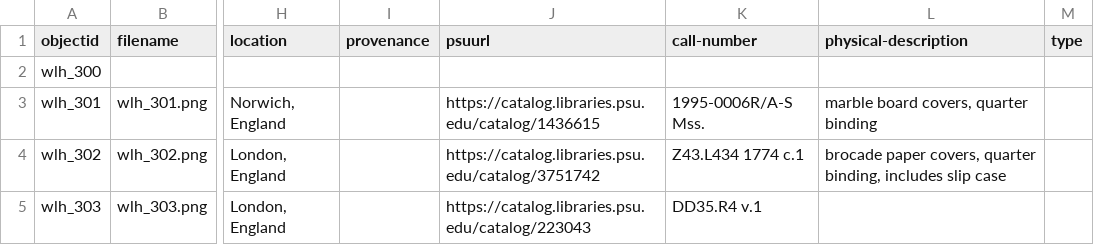
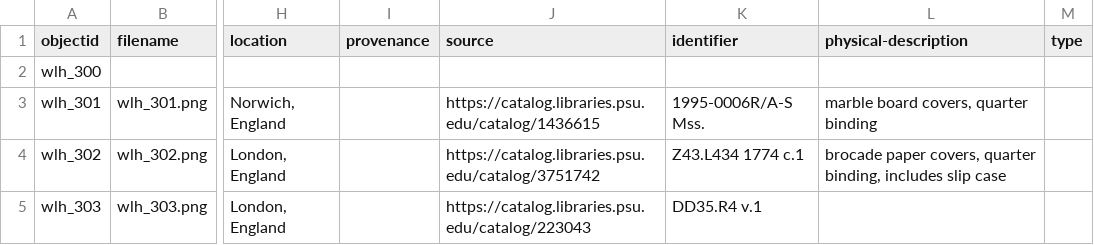
Before and after one commit to DLA-PSU/MockCollection, a CSV file: _data/park-metadata.csv, drawn as a sheet; only a part is shown, gaps mark what is left out; the diff names each change by its address in the sheet, - before the commit and + after, or states it on an @@ line.

Commit message:
Update park-metadata.csv
update fields

```diff
--- a/_data/park-metadata.csv
+++ b/_data/park-metadata.csv
-J1: psuurl
+J1: source
-K1: call-number
+K1: identifier
```
